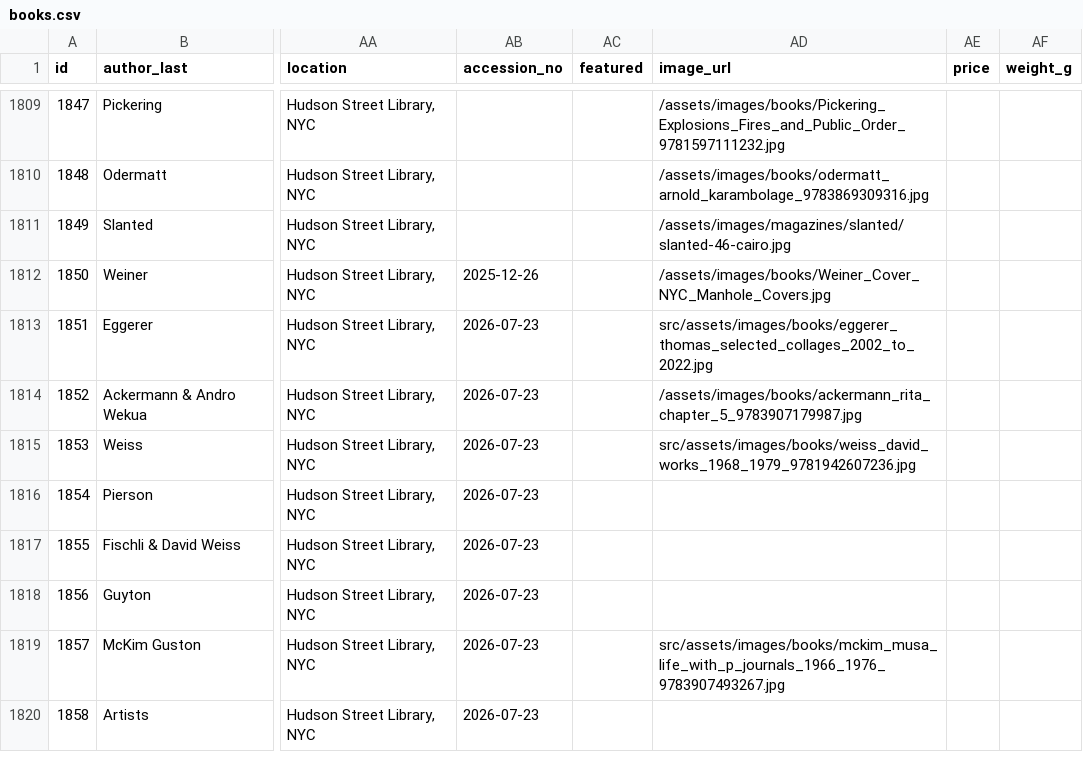
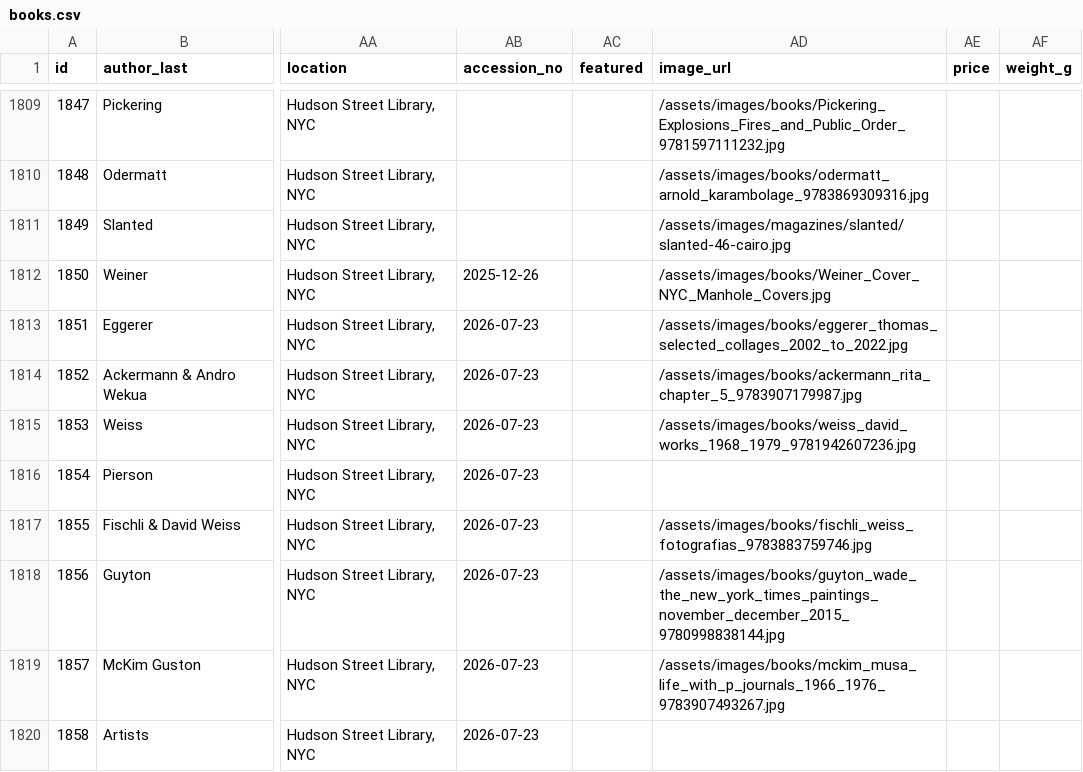
Before and after one commit to Mediaeater/Hudson_Street_Library, a CSV file: src/_data/books.csv, drawn as a sheet; only a part is shown, gaps mark what is left out; the diff names each change by its address in the sheet, - before the commit and + after, or states it on an @@ line.

Commit message:
covers: fix image_url for 5 books in summer batch
Batch 1851-1858 had broken cover links: ids 1851/1853/1857 pointed at
'src/assets/...' (src prefix, no leading slash) and ids 1855/1856 had
empty image_url despite the cover files being committed. Point all five
at the correct /assets/images/books/ paths. Files already on disk.

Still coverless (no file): 1854 Jack Pierson, 1858 Time Travel.

```diff
--- a/src/_data/books.csv
+++ b/src/_data/books.csv
-AD1813 (image_url): src/assets/images/books/eggerer_thomas_selected_collages_2002_to_2022.jpg
+AD1813 (image_url): /assets/images/books/eggerer_thomas_selected_collages_2002_to_2022.jpg
-AD1815 (image_url): src/assets/images/books/weiss_david_works_1968_1979_9781942607236.jpg
+AD1815 (image_url): /assets/images/books/weiss_david_works_1968_1979_9781942607236.jpg
-AD1817 (image_url): (empty)
+AD1817 (image_url): /assets/images/books/fischli_weiss_fotografias_9783883759746.jpg
-AD1818 (image_url): (empty)
+AD1818 (image_url): /assets/images/books/guyton_wade_the_new_york_times_paintings_november_december_2015_9780998838144.jpg
-AD1819 (image_url): src/assets/images/books/mckim_musa_life_with_p_journals_1966_1976_9783907493267.jpg
+AD1819 (image_url): /assets/images/books/mckim_musa_life_with_p_journals_1966_1976_9783907493267.jpg
```
